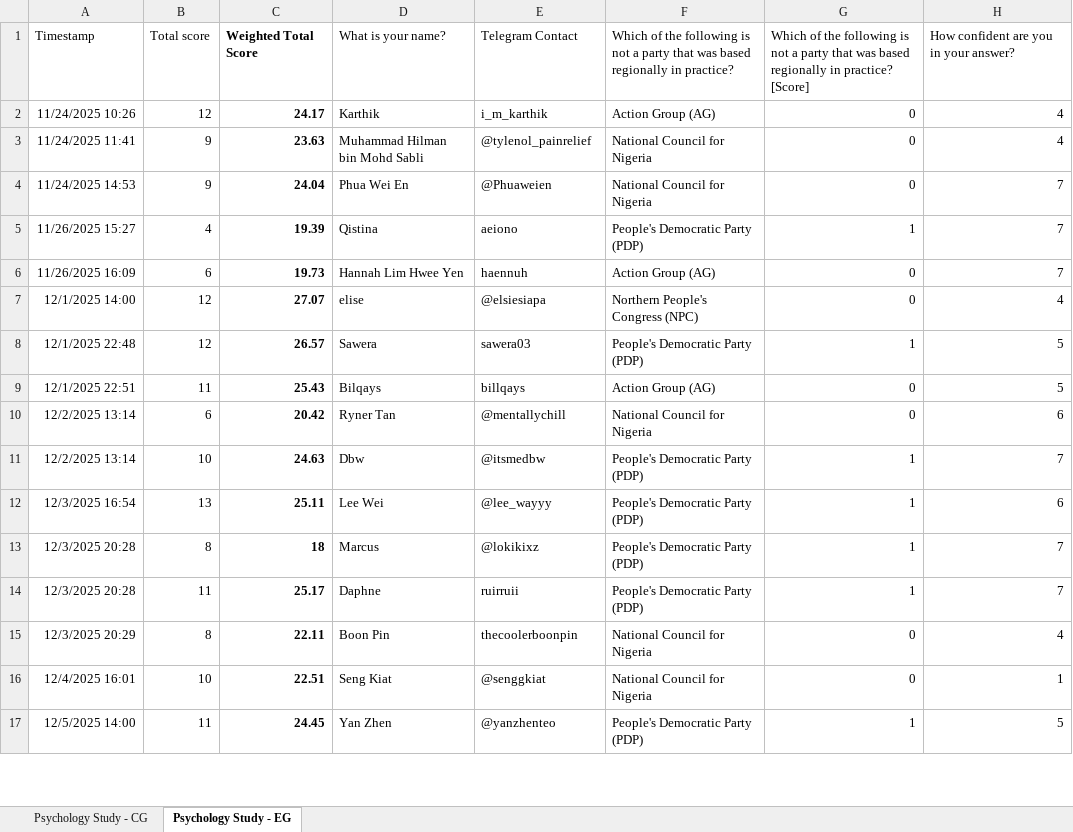
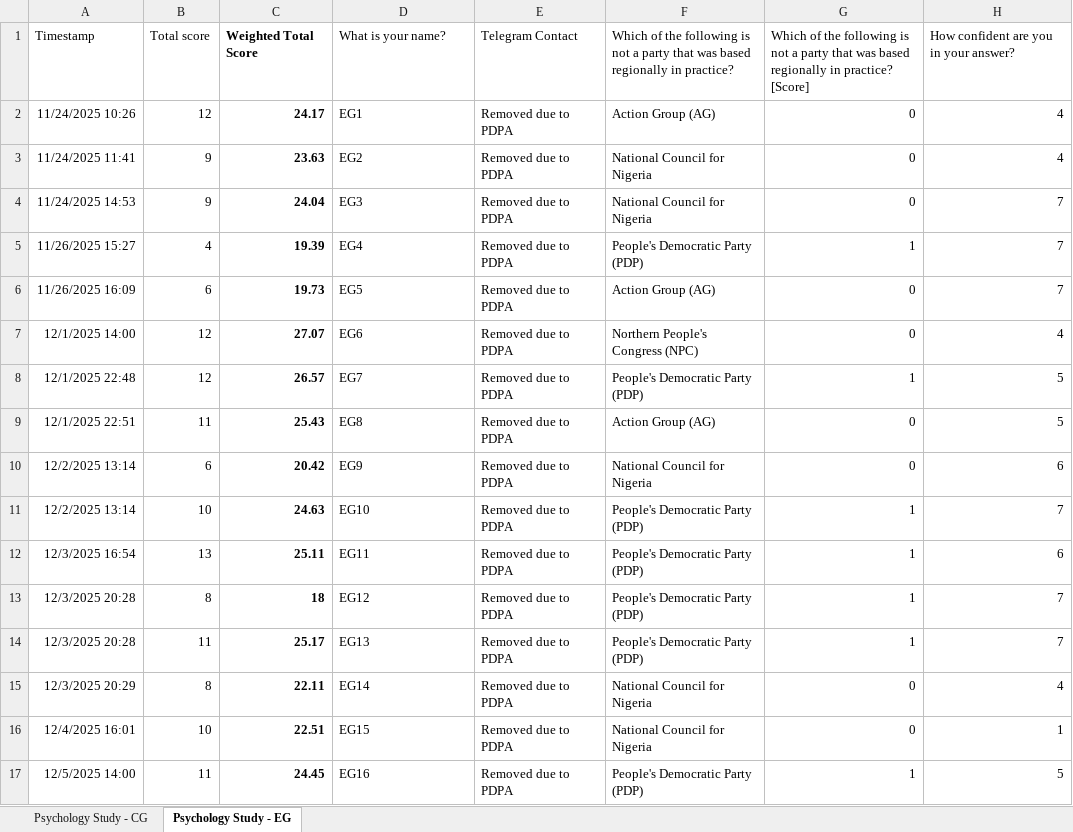
Before and after one commit to pepstercito/IntroPsych, an Excel workbook: data/raw/Psychology Study Results.xlsx, sheet Psychology Study - EG, drawn as a sheet; only a part is shown; values as stored, in another font and other column widths than the file's, no borders; the diff covers the shown part only; the diff names each change by its address in the sheet, - before the commit and + after, or states it on an @@ line.

Commit message:
replaced names etc due to pdpa

```diff
--- a/data/raw/Psychology Study Results.xlsx (sheet Psychology Study - EG)
+++ b/data/raw/Psychology Study Results.xlsx (sheet Psychology Study - EG)
-D2: Karthik
+D2: EG1
-E2: i_m_karthik
+E2: Removed due to PDPA
-D3: Muhammad Hilman bin Mohd Sabli
+D3: EG2
-E3: @tylenol_painrelief
+E3: Removed due to PDPA
-D4: Phua Wei En
+D4: EG3
-E4: @Phuaweien
+E4: Removed due to PDPA
-D5: Qistina
+D5: EG4
-E5: aeiono
+E5: Removed due to PDPA
-D6: Hannah Lim Hwee Yen
+D6: EG5
-E6: haennuh
+E6: Removed due to PDPA
-D7: elise
+D7: EG6
-E7: @elsiesiapa
+E7: Removed due to PDPA
-D8: Sawera
+D8: EG7
-E8: sawera03
+E8: Removed due to PDPA
-D9: Bilqays
+D9: EG8
-E9: billqays
+E9: Removed due to PDPA
-D10: Ryner Tan
+D10: EG9
-E10: @mentallychill
+E10: Removed due to PDPA
-D11: Dbw
+D11: EG10
-E11: @itsmedbw
+E11: Removed due to PDPA
-D12: Lee Wei
+D12: EG11
-E12: @lee_wayyy
+E12: Removed due to PDPA
-D13: Marcus
+D13: EG12
-E13: @lokikixz
+E13: Removed due to PDPA
-D14: Daphne
+D14: EG13
-E14: ruirruii
+E14: Removed due to PDPA
-D15: Boon Pin
+D15: EG14
-E15: thecoolerboonpin
+E15: Removed due to PDPA
-D16: Seng Kiat
+D16: EG15
-E16: @senggkiat
+E16: Removed due to PDPA
-D17: Yan Zhen
+D17: EG16
-E17: @yanzhenteo
+E17: Removed due to PDPA
```
Also changed, not shown: 10 edited cells elsewhere in this sheet, sheet Psychology Study - CG, 12 other files.
